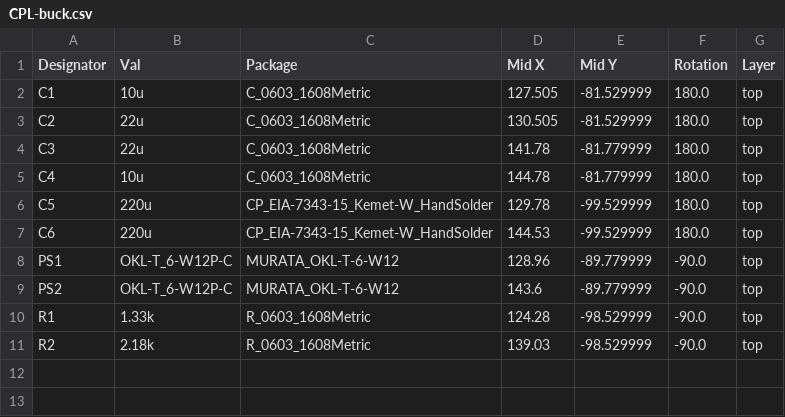
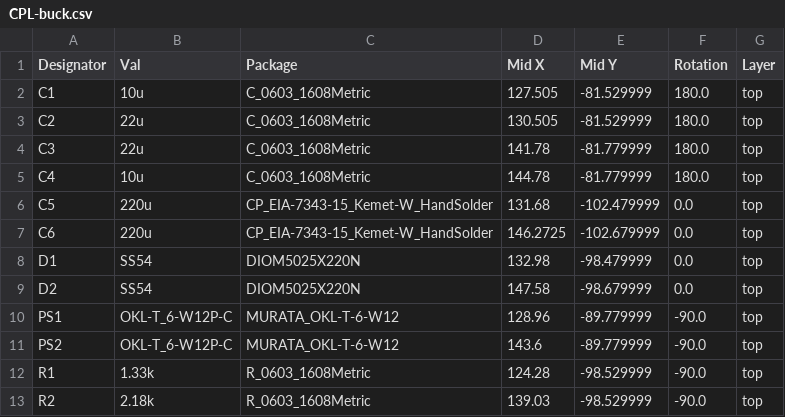
Before and after one commit to Vent-Exhaust/robocup2026-i2, a CSV file: elec/modules/buck/jlcpcb/production_files/CPL-buck.csv, drawn as a sheet.

```diff
--- a/elec/modules/buck/jlcpcb/production_files/CPL-buck.csv
+++ b/elec/modules/buck/jlcpcb/production_files/CPL-buck.csv
@@ -5,4 +5,6 @@ C3,22u,C_0603_1608Metric,141.78,-81.779999,180.0,top
 C4,10u,C_0603_1608Metric,144.78,-81.779999,180.0,top
-C5,220u,CP_EIA-7343-15_Kemet-W_HandSolder,129.78,-99.529999,180.0,top
-C6,220u,CP_EIA-7343-15_Kemet-W_HandSolder,144.53,-99.529999,180.0,top
+C5,220u,CP_EIA-7343-15_Kemet-W_HandSolder,131.68,-102.479999,0.0,top
+C6,220u,CP_EIA-7343-15_Kemet-W_HandSolder,146.2725,-102.679999,0.0,top
+D1,SS54,DIOM5025X220N,132.98,-98.479999,0.0,top
+D2,SS54,DIOM5025X220N,147.58,-98.679999,0.0,top
 PS1,OKL-T_6-W12P-C,MURATA_OKL-T-6-W12,128.96,-89.779999,-90.0,top
```
Also changed, not shown: elec/modules/buck/jlcpcb/production_files/BOM-buck.csv, 44 other files.
